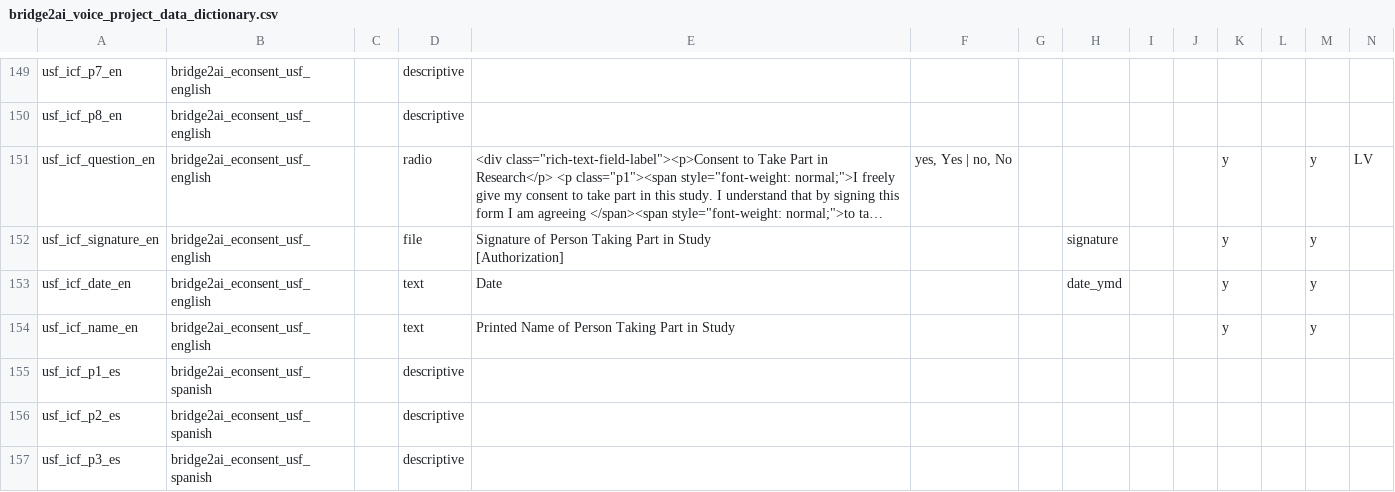
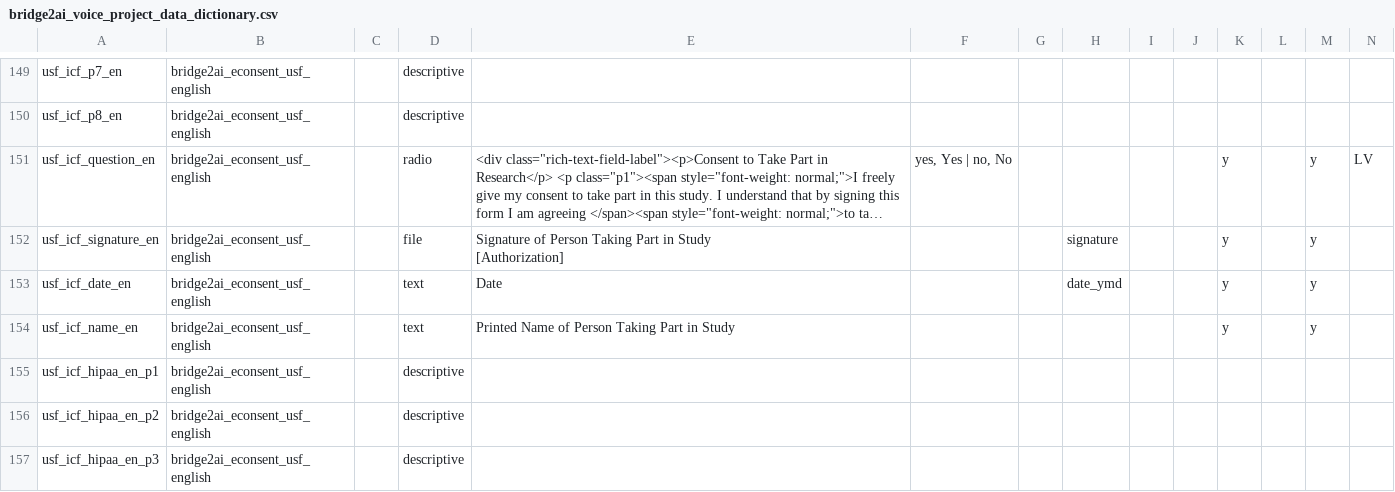
Before and after one commit to eipm/bridge2ai-redcap, a CSV file: data/bridge2ai_voice_project_data_dictionary.csv, drawn as a sheet; only a part is shown, gaps mark what is left out; the shorter side is filled out with more unchanged rows; long unchanged cells end in …; rows hold the shown columns only; the diff covers the shown part only; the diff names each change by its address in the sheet, - before the commit and + after, or states it on an @@ line.

```diff
--- a/data/bridge2ai_voice_project_data_dictionary.csv
+++ b/data/bridge2ai_voice_project_data_dictionary.csv
+row 155: usf_icf_hipaa_en_p1 | bridge2ai_econsent_usf_english |  | descriptive
+row 156: usf_icf_hipaa_en_p2 | bridge2ai_econsent_usf_english |  | descriptive
+row 157: usf_icf_hipaa_en_p3 | bridge2ai_econsent_usf_english |  | descriptive
```
Also changed, not shown: 9 added rows and 3 edited cells elsewhere in this file, 2 other files.
